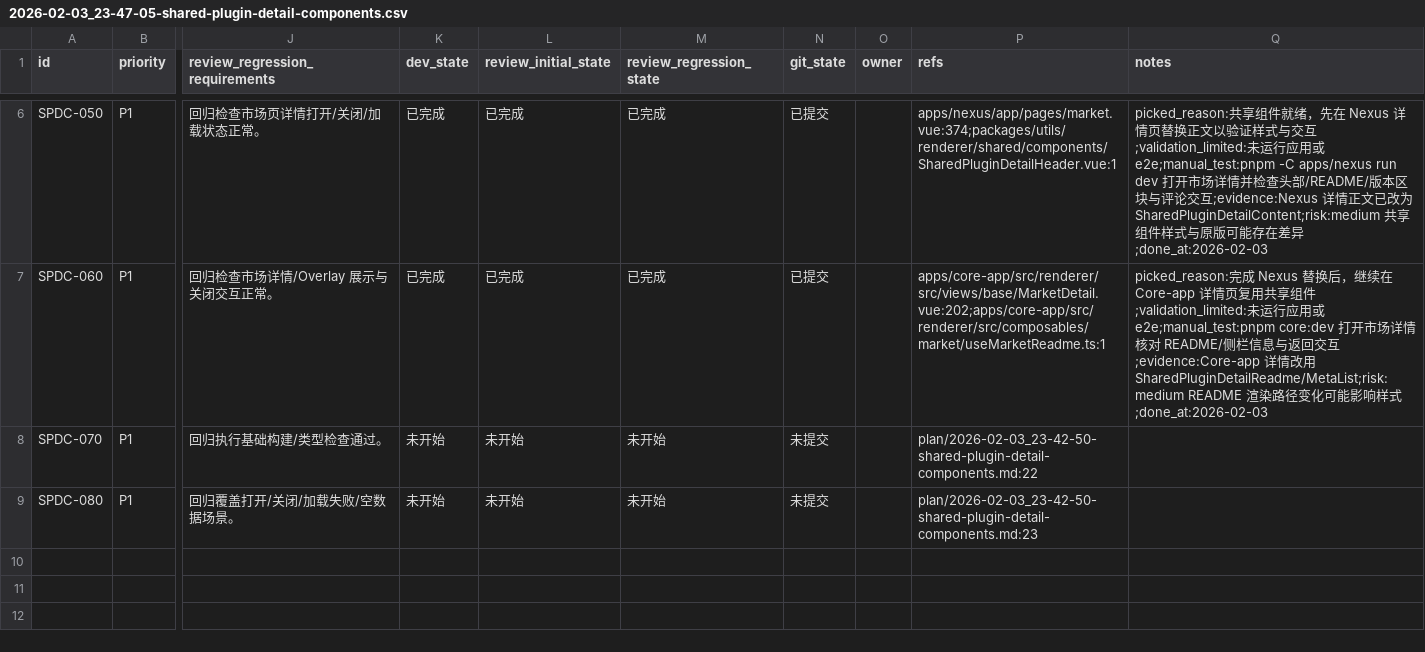
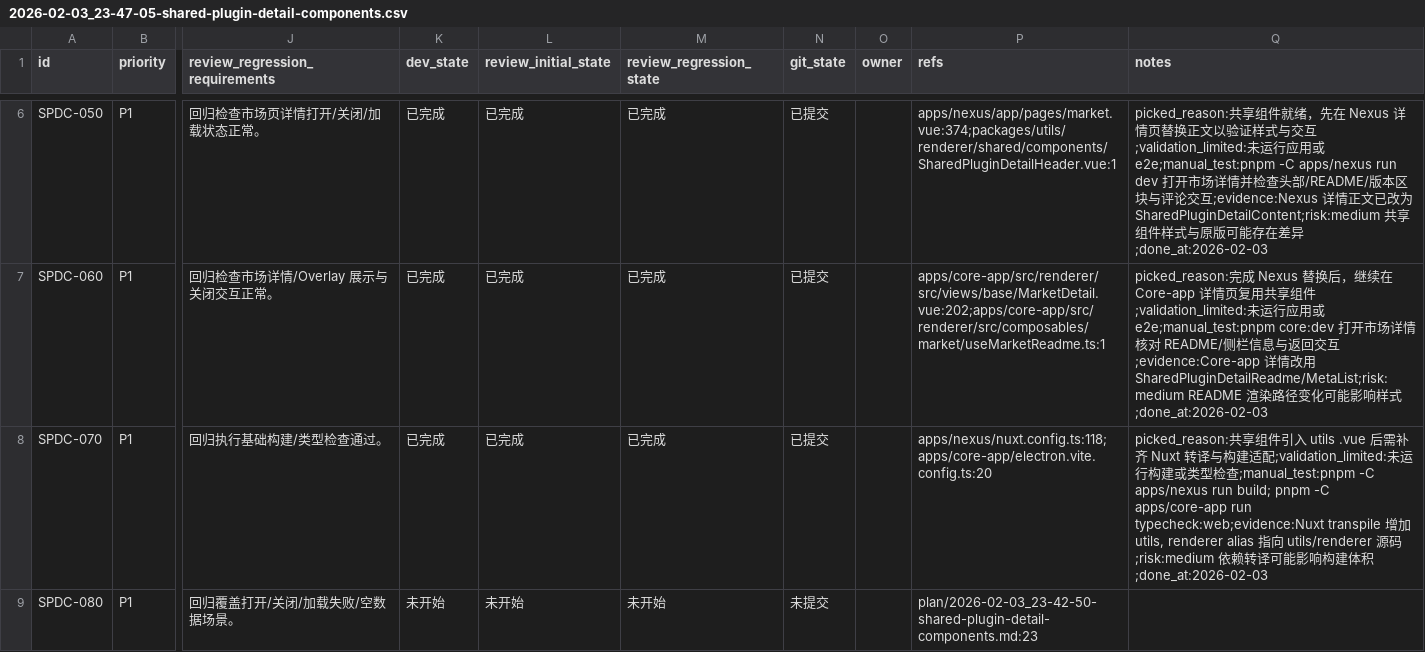
Before and after one commit to talex-touch/tuff, a CSV file: issues/2026-02-03_23-47-05-shared-plugin-detail-components.csv, drawn as a sheet; only a part is shown, gaps mark what is left out; the diff names each change by its address in the sheet, - before the commit and + after, or states it on an @@ line.

Commit message:
build: [SPDC-070] update utils transpile

```diff
--- a/issues/2026-02-03_23-47-05-shared-plugin-detail-components.csv
+++ b/issues/2026-02-03_23-47-05-shared-plugin-detail-components.csv
-K8 (dev_state): 未开始
+K8 (dev_state): 已完成
-L8 (review_initial_state): 未开始
+L8 (review_initial_state): 已完成
-M8 (review_regression_state): 未开始
+M8 (review_regression_state): 已完成
-N8 (git_state): 未提交
+N8 (git_state): 已提交
-P8 (refs): plan/2026-02-03_23-42-50-shared-plugin-detail-components.md:22
+P8 (refs): apps/nexus/nuxt.config.ts:118;apps/core-app/electron.vite.config.ts:20
-Q8 (notes): (empty)
+Q8 (notes): picked_reason:共享组件引入 utils .vue 后需补齐 Nuxt 转译与构建适配;validation_limited:未运行构建或类型检查;manual_test:pnpm -C apps/nexus run build; pnpm -C apps/core-app run typecheck:web;evidence:Nuxt transpile 增加 utils, renderer alias 指向 utils/renderer 源码;risk:medium 依赖转译可能影响构建体积;done_at:2026-02-03
```
Also changed, not shown: 2 other files.
